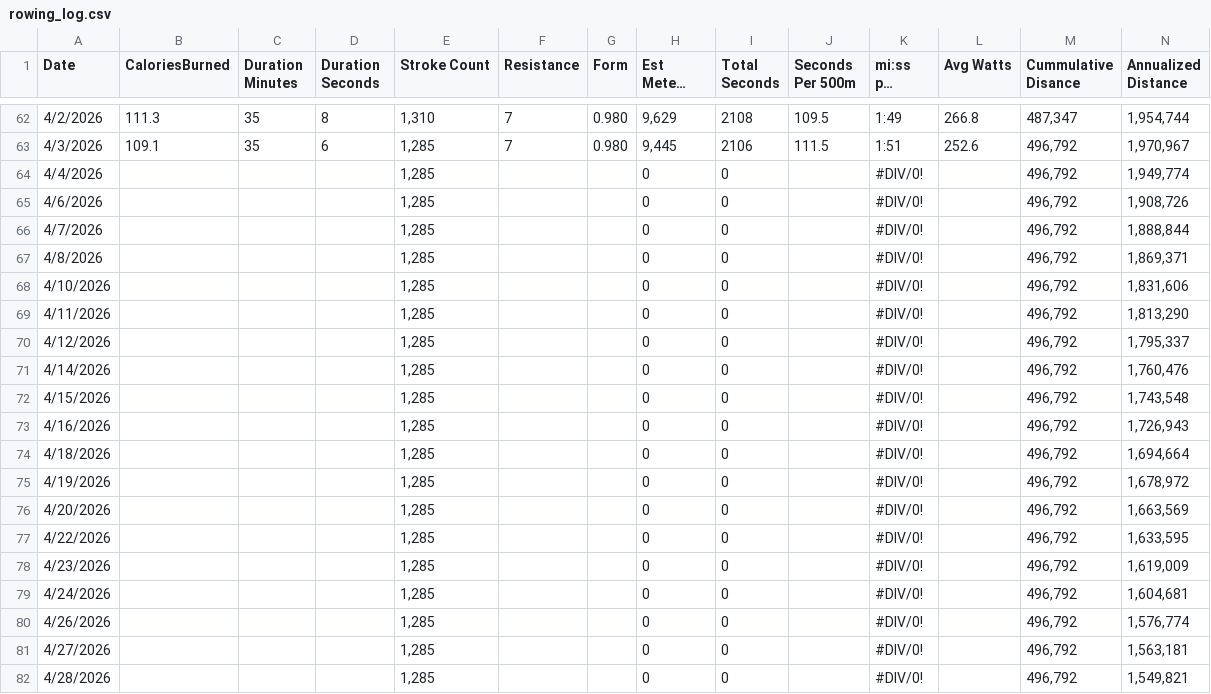
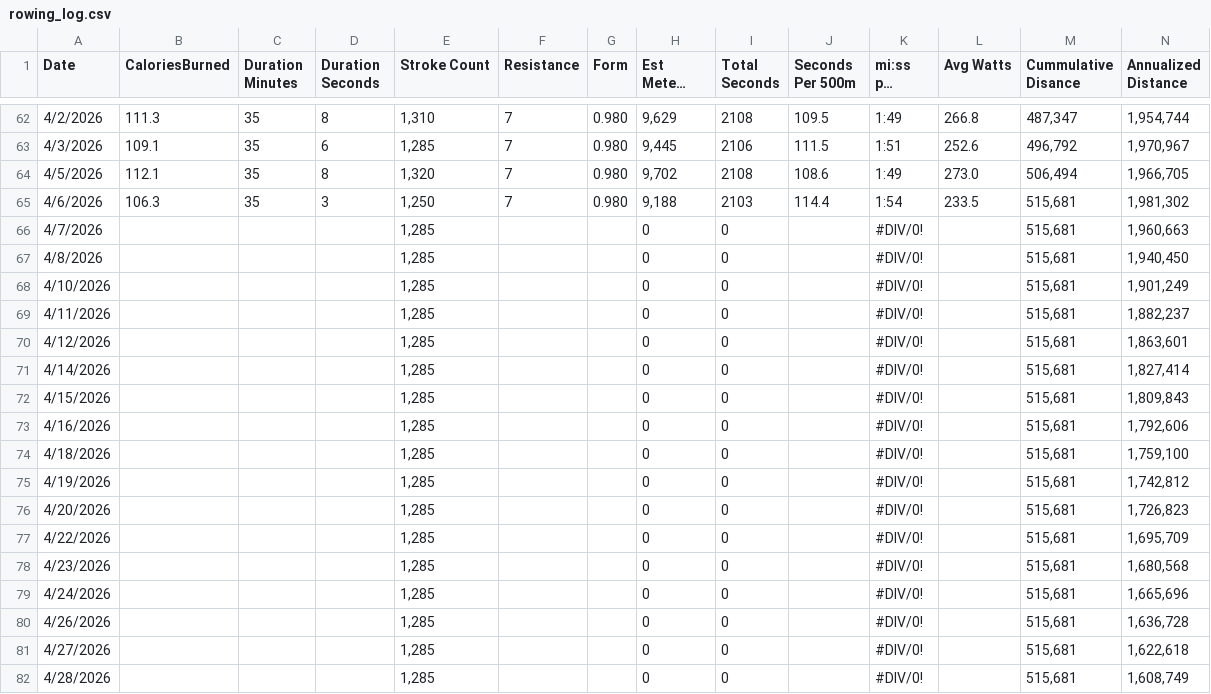
Before and after one commit to kramztloh/rowing-dashboard-data, a CSV file: rowing_log.csv, drawn as a sheet; only a part is shown, gaps mark what is left out; long unchanged cells end in …; the diff covers the shown part only.

```diff
--- a/rowing_log.csv
+++ b/rowing_log.csv
@@ -63,20 +63,20 @@
 "4/3/2026","109.1","35","6","1,285","7","0.980","9,445","2106","111.5","1:51","252.6","496,792","1,970,967"
-"4/4/2026","","","","1,285","","","0","0","","#DIV/0!","","496,792","1,949,774"
-"4/6/2026","","","","1,285","","","0","0","","#DIV/0!","","496,792","1,908,726"
-"4/7/2026","","","","1,285","","","0","0","","#DIV/0!","","496,792","1,888,844"
-"4/8/2026","","","","1,285","","","0","0","","#DIV/0!","","496,792","1,869,371"
-"4/10/2026","","","","1,285","","","0","0","","#DIV/0!","","496,792","1,831,606"
-"4/11/2026","","","","1,285","","","0","0","","#DIV/0!","","496,792","1,813,290"
-"4/12/2026","","","","1,285","","","0","0","","#DIV/0!","","496,792","1,795,337"
-"4/14/2026","","","","1,285","","","0","0","","#DIV/0!","","496,792","1,760,476"
-"4/15/2026","","","","1,285","","","0","0","","#DIV/0!","","496,792","1,743,548"
-"4/16/2026","","","","1,285","","","0","0","","#DIV/0!","","496,792","1,726,943"
-"4/18/2026","","","","1,285","","","0","0","","#DIV/0!","","496,792","1,694,664"
-"4/19/2026","","","","1,285","","","0","0","","#DIV/0!","","496,792","1,678,972"
-"4/20/2026","","","","1,285","","","0","0","","#DIV/0!","","496,792","1,663,569"
-"4/22/2026","","","","1,285","","","0","0","","#DIV/0!","","496,792","1,633,595"
-"4/23/2026","","","","1,285","","","0","0","","#DIV/0!","","496,792","1,619,009"
-"4/24/2026","","","","1,285","","","0","0","","#DIV/0!","","496,792","1,604,681"
-"4/26/2026","","","","1,285","","","0","0","","#DIV/0!","","496,792","1,576,774"
-"4/27/2026","","","","1,285","","","0","0","","#DIV/0!","","496,792","1,563,181"
-"4/28/2026","","","","1,285","","","0","0","","#DIV/0!","","496,792","1,549,821"
+"4/5/2026","112.1","35","8","1,320","7","0.980","9,702","2108","108.6","1:49","273.0","506,494","1,966,705"
+"4/6/2026","106.3","35","3","1,250","7","0.980","9,188","2103","114.4","1:54","233.5","515,681","1,981,302"
+"4/7/2026","","","","1,285","","","0","0","","#DIV/0!","","515,681","1,960,663"
+"4/8/2026","","","","1,285","","","0","0","","#DIV/0!","","515,681","1,940,450"
+"4/10/2026","","","","1,285","","","0","0","","#DIV/0!","","515,681","1,901,249"
+"4/11/2026","","","","1,285","","","0","0","","#DIV/0!","","515,681","1,882,237"
+"4/12/2026","","","","1,285","","","0","0","","#DIV/0!","","515,681","1,863,601"
+"4/14/2026","","","","1,285","","","0","0","","#DIV/0!","","515,681","1,827,414"
+"4/15/2026","","","","1,285","","","0","0","","#DIV/0!","","515,681","1,809,843"
+"4/16/2026","","","","1,285","","","0","0","","#DIV/0!","","515,681","1,792,606"
+"4/18/2026","","","","1,285","","","0","0","","#DIV/0!","","515,681","1,759,100"
+"4/19/2026","","","","1,285","","","0","0","","#DIV/0!","","515,681","1,742,812"
+"4/20/2026","","","","1,285","","","0","0","","#DIV/0!","","515,681","1,726,823"
+"4/22/2026","","","","1,285","","","0","0","","#DIV/0!","","515,681","1,695,709"
+"4/23/2026","","","","1,285","","","0","0","","#DIV/0!","","515,681","1,680,568"
+"4/24/2026","","","","1,285","","","0","0","","#DIV/0!","","515,681","1,665,696"
+"4/26/2026","","","","1,285","","","0","0","","#DIV/0!","","515,681","1,636,728"
+"4/27/2026","","","","1,285","","","0","0","","#DIV/0!","","515,681","1,622,618"
+"4/28/2026","","","","1,285","","","0","0","","#DIV/0!","","515,681","1,608,749"
```
Also changed, not shown: 8 edited cells elsewhere in this file.
